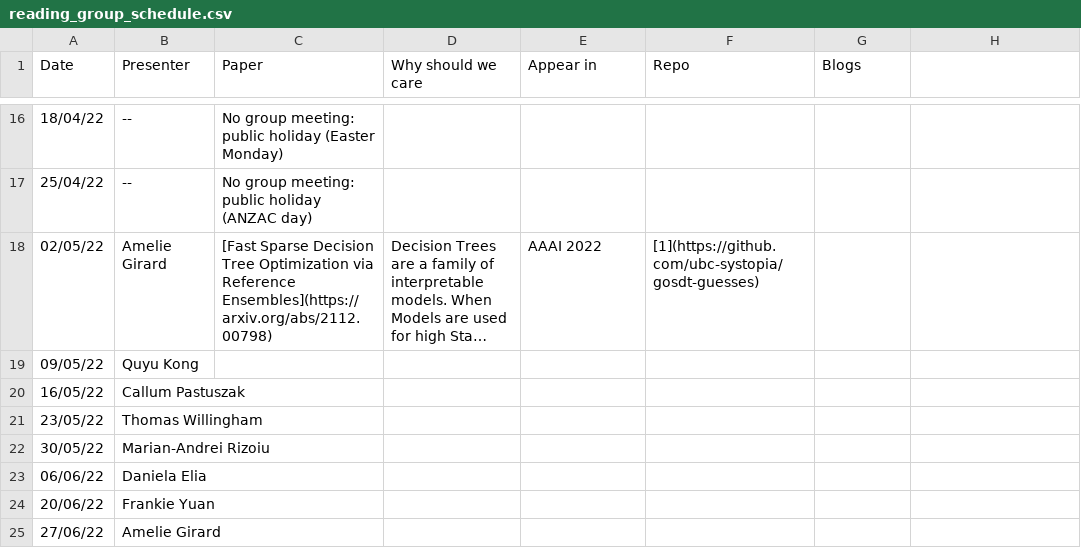
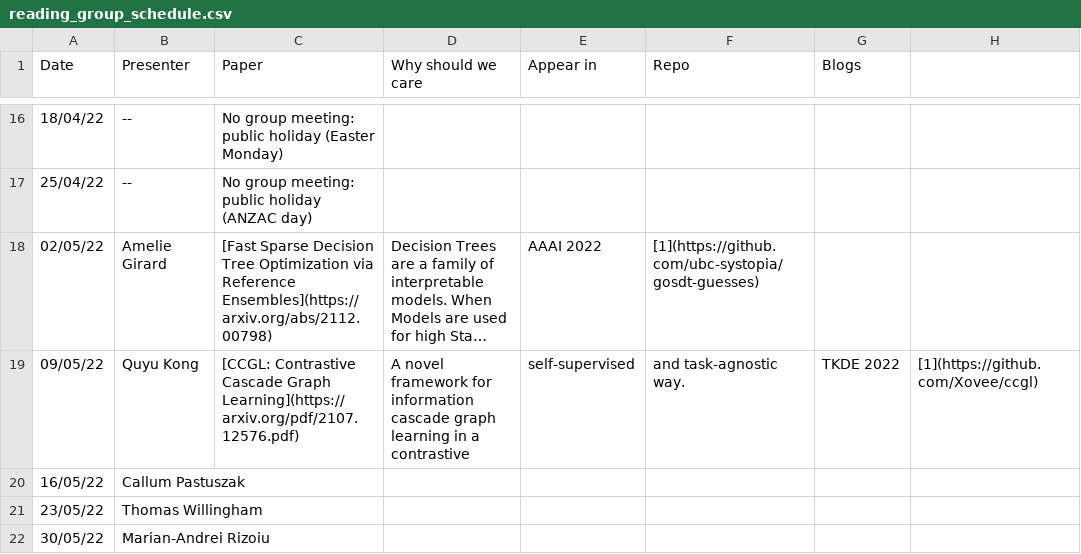
Before and after one commit to leagueofscholars/behavioral-ds.github.io, a CSV file: content/reading/reading_group_schedule.csv, drawn as a sheet; only a part is shown, gaps mark what is left out; the shorter side is filled out with more unchanged rows; long unchanged cells end in …; the diff names each change by its address in the sheet, - before the commit and + after, or states it on an @@ line.

Commit message:
Update reading_group_schedule.csv

```diff
--- a/content/reading/reading_group_schedule.csv
+++ b/content/reading/reading_group_schedule.csv
-C19 (Paper): (empty)
+C19 (Paper): [CCGL: Contrastive Cascade Graph Learning](https://arxiv.org/pdf/2107.12576.pdf)
-D19 (Why should we care): (empty)
+D19 (Why should we care): A novel framework for information cascade graph learning in a contrastive
-E19 (Appear in): (empty)
+E19 (Appear in): self-supervised
-F19 (Repo): (empty)
+F19 (Repo): and task-agnostic way.
-G19 (Blogs): (empty)
+G19 (Blogs): TKDE 2022
-H19: (empty)
+H19: [1](https://github.com/Xovee/ccgl)
```
